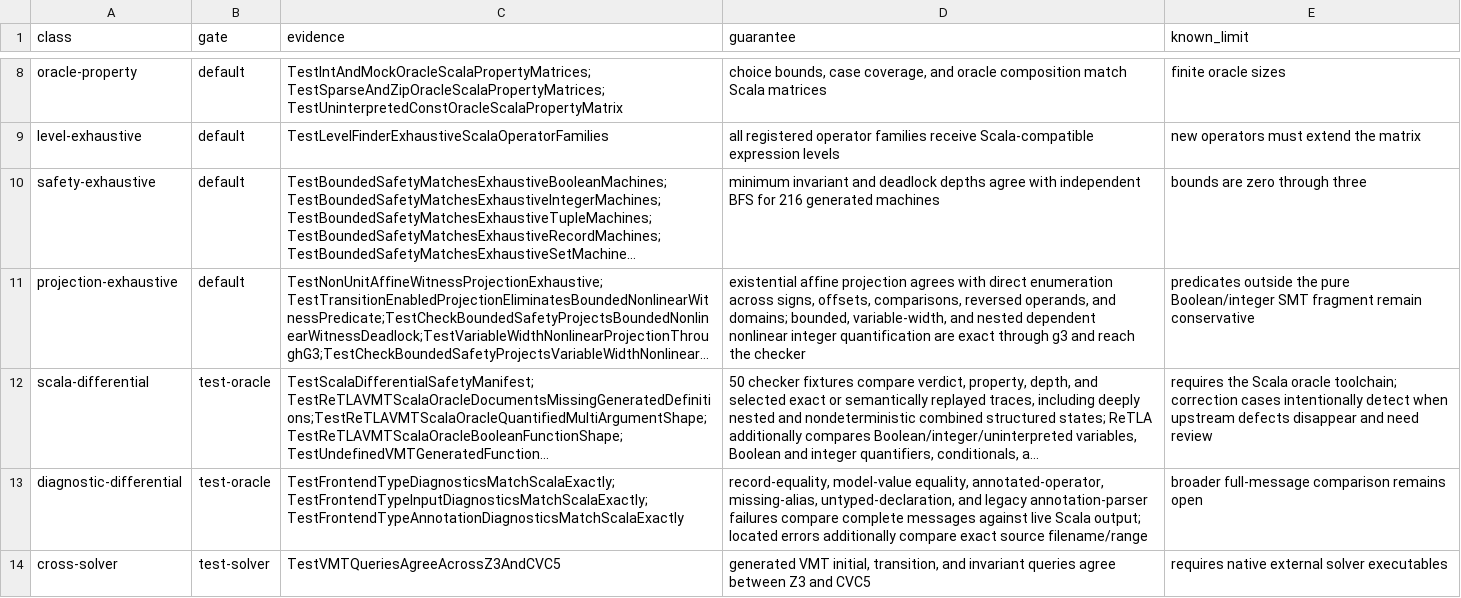
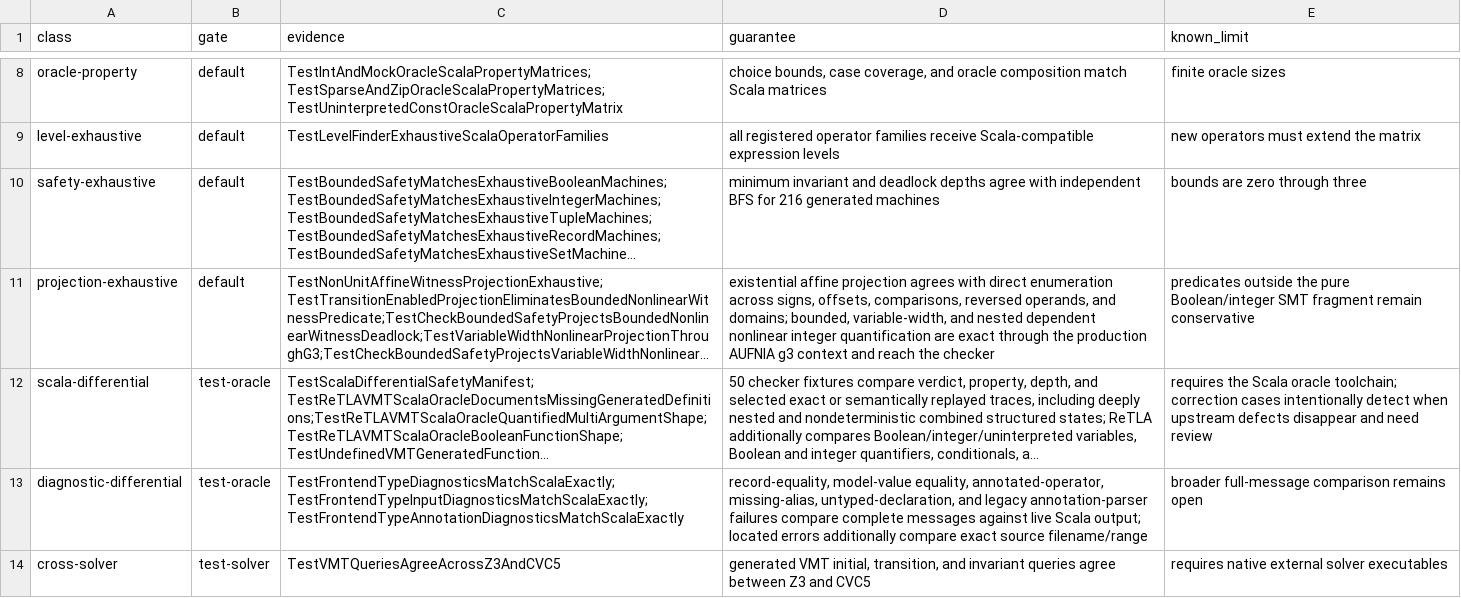
Before and after one commit to glycerine/apalache-go, a TSV file: pkg/TEST_INVENTORY.tsv, drawn as a sheet; only a part is shown, gaps mark what is left out; long unchanged cells end in …; the diff names each change by its address in the sheet, - before the commit and + after, or states it on an @@ line.

Commit message:
declare quantified production g3 logic

```diff
--- a/pkg/TEST_INVENTORY.tsv
+++ b/pkg/TEST_INVENTORY.tsv
-D11 (guarantee): …exact through g3 and reach…
+D11 (guarantee): …exact through the production AUFNIA g3 context and reach…
```
Also changed, not shown: 7 other files.
